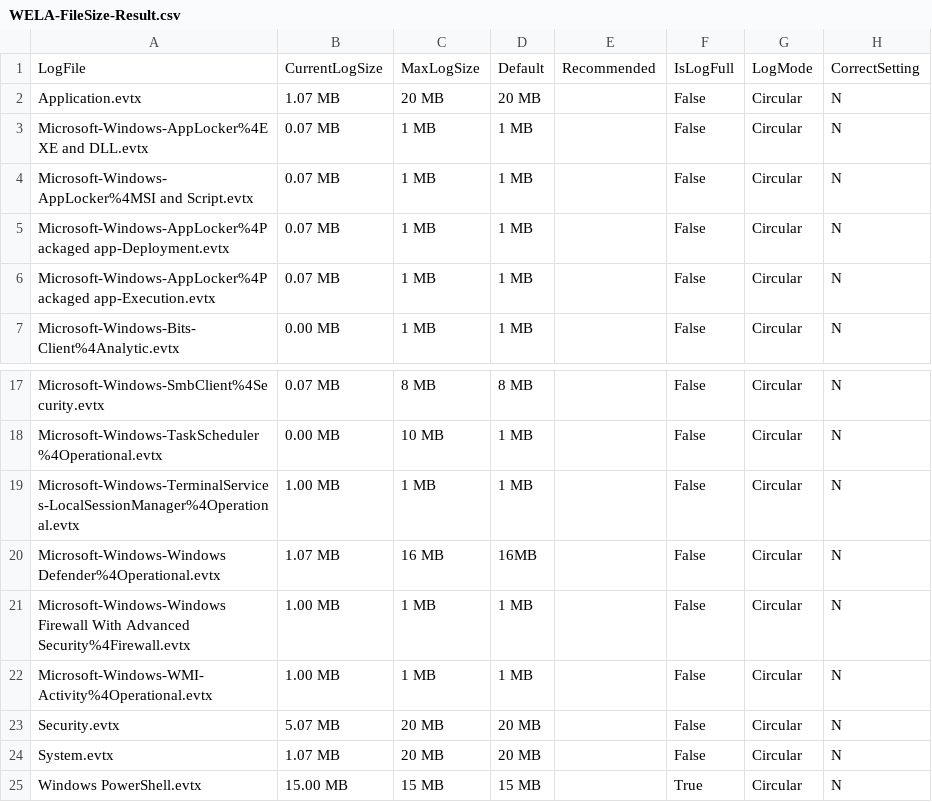
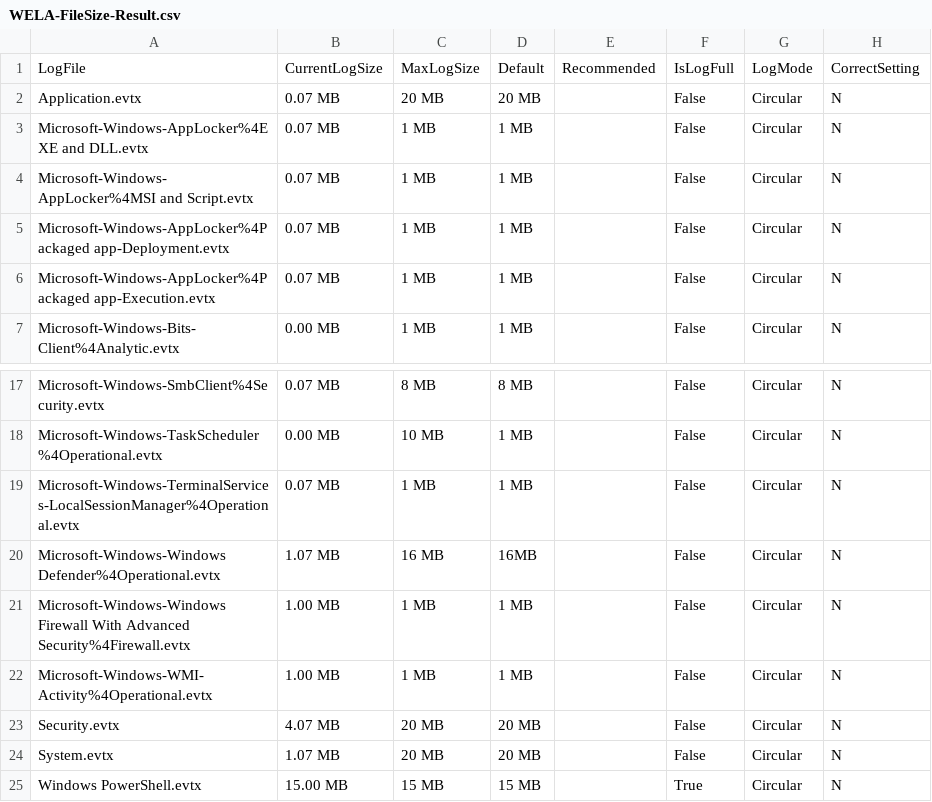
Before and after one commit to fukusuket/EventLog-Baseline-Guide, a CSV file: data/Microsoft_Server/WELA-FileSize-Result.csv, drawn as a sheet; only a part is shown, gaps mark what is left out.

```diff
--- a/data/Microsoft_Server/WELA-FileSize-Result.csv
+++ b/data/Microsoft_Server/WELA-FileSize-Result.csv
@@ -1,3 +1,3 @@
 "LogFile","CurrentLogSize","MaxLogSize","Default","Recommended","IsLogFull","LogMode","CorrectSetting"
-"Application.evtx","1.07 MB","20 MB","20 MB","","False","Circular","N"
+"Application.evtx","0.07 MB","20 MB","20 MB","","False","Circular","N"
 "Microsoft-Windows-AppLocker%4EXE and DLL.evtx","0.07 MB","1 MB","1 MB","","False","Circular","N"
@@ -18,3 +18,3 @@
 "Microsoft-Windows-TaskScheduler%4Operational.evtx","0.00 MB","10 MB","1 MB","","False","Circular","N"
-"Microsoft-Windows-TerminalServices-LocalSessionManager%4Operational.evtx","1.00 MB","1 MB","1 MB","","False","Circular","N"
+"Microsoft-Windows-TerminalServices-LocalSessionManager%4Operational.evtx","0.07 MB","1 MB","1 MB","","False","Circular","N"
 "Microsoft-Windows-Windows Defender%4Operational.evtx","1.07 MB","16 MB","16MB","","False","Circular","N"
@@ -22,3 +22,3 @@
 "Microsoft-Windows-WMI-Activity%4Operational.evtx","1.00 MB","1 MB","1 MB","","False","Circular","N"
-"Security.evtx","5.07 MB","20 MB","20 MB","","False","Circular","N"
+"Security.evtx","4.07 MB","20 MB","20 MB","","False","Circular","N"
 "System.evtx","1.07 MB","20 MB","20 MB","","False","Circular","N"
```
Also changed, not shown: data/Microsoft_Server/UsableRules.csv, data/Microsoft_Server/WELA-Audit-Result.csv.
